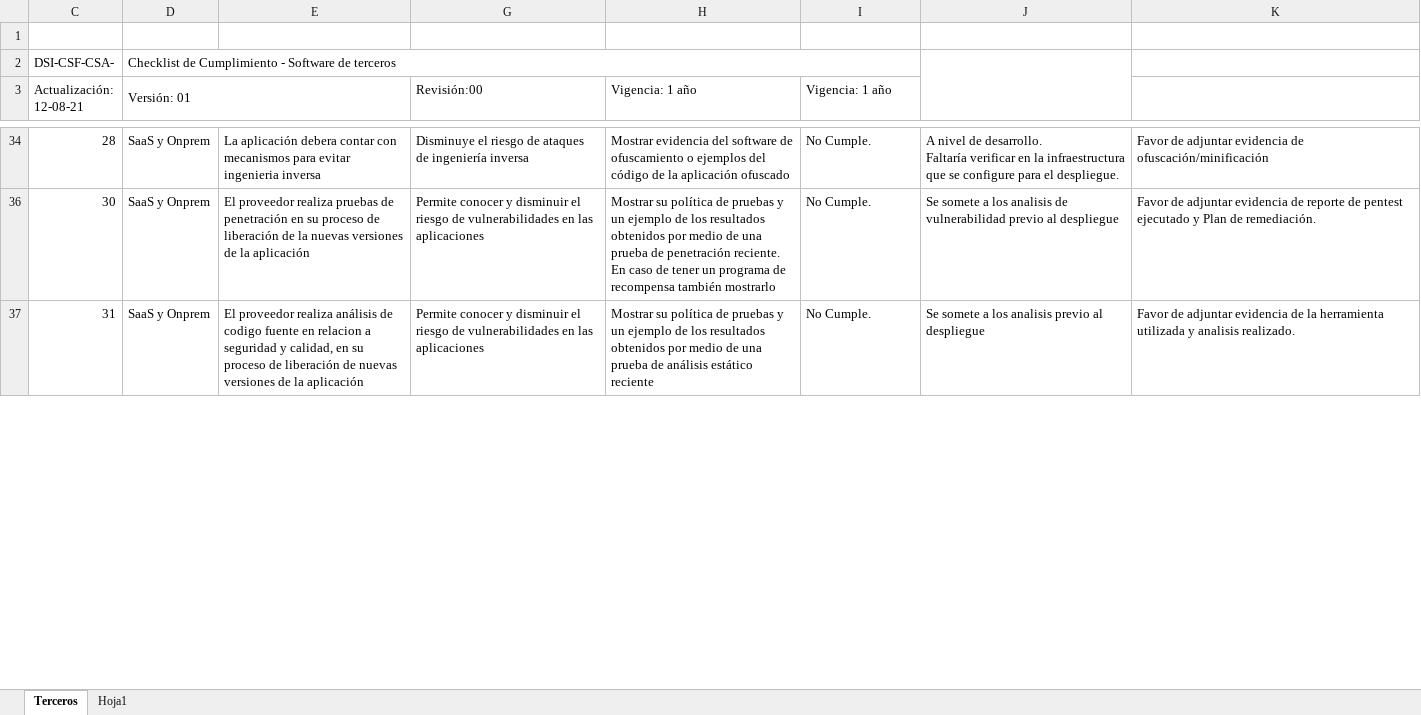
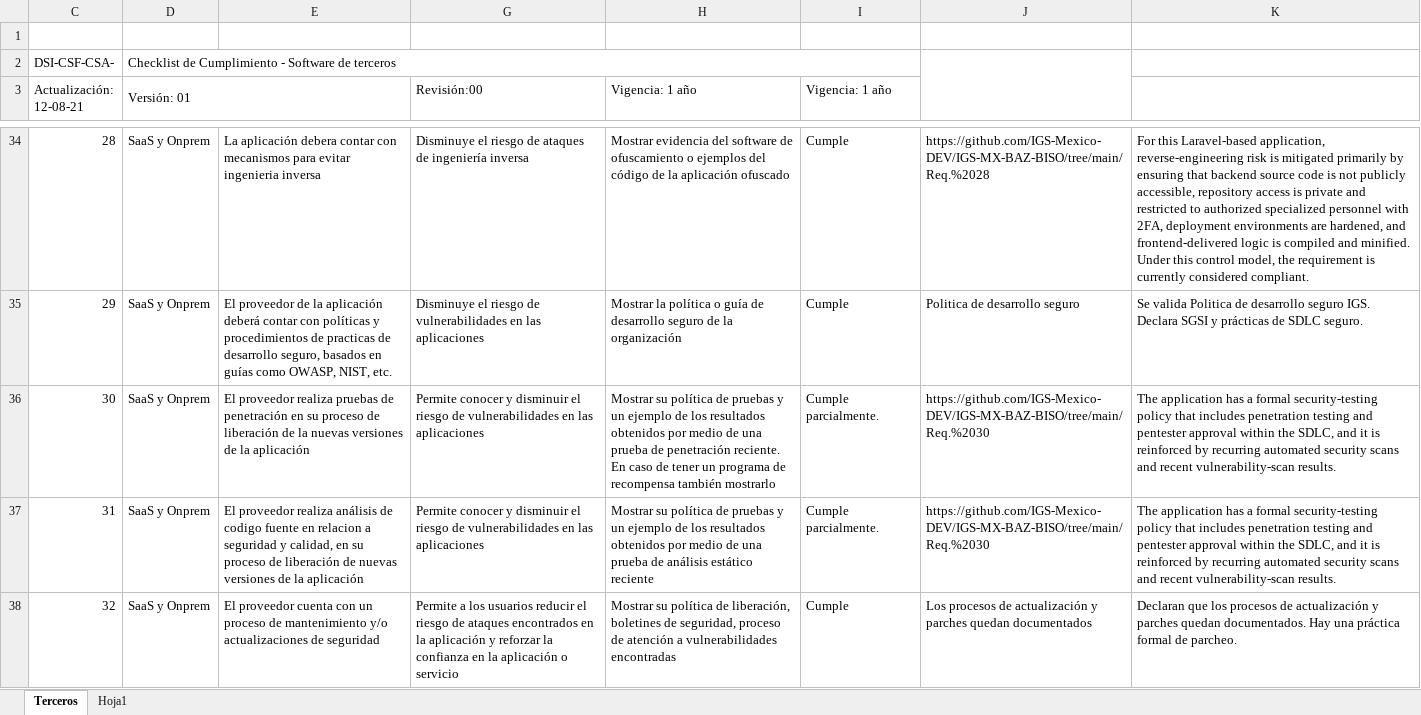
Before and after one commit to IGS-Mexico-DEV/IGS-MX-BAZ-BISO, an Excel workbook: Grupo_Salinas_Checklist (IGS).xlsx, sheet Terceros, drawn as a sheet; only a part is shown, gaps mark what is left out; values as stored, in another font and other column widths than the file's, no cell formats; charts and pictures not drawn; ↵ is a line break in a cell; the diff covers the shown part only; the diff names each change by its address in the sheet, - before the commit and + after, or states it on an @@ line.

```diff
--- a/Grupo_Salinas_Checklist (IGS).xlsx (sheet Terceros)
+++ b/Grupo_Salinas_Checklist (IGS).xlsx (sheet Terceros)
-I34 (Vigencia: 1 año): No Cumple.
+I34 (Vigencia: 1 año): Cumple
-J34: A nivel de desarrollo. ↵ Faltaría verificar en la infraestructura que se configure para el despliegue.
+J34: https://github.com/IGS-Mexico-DEV/IGS-MX-BAZ-BISO/tree/main/Req.%2028
-K34: Favor de adjuntar evidencia de ofuscación/minificación
+K34: For this Laravel-based application, reverse-engineering risk is mitigated primarily by ensuring that backend source code is not publicly accessible, repository access is private and restricted to authorized specialized personnel with 2FA, deployment environments are hardened, and frontend-delivered logic is compiled and minified. Under this control model, the requirement is currently considered compliant.
@@ row 35 unhidden: 29 | SaaS y Onprem | El proveedor de la aplicación deberá contar con políticas y procedimientos de practicas de desarrollo seguro, basados en guías como OWASP, NIST, etc. | Disminuye el riesgo de vulnerabilidades en las aplicaciones | Mostrar la política o guía de desarrollo seguro de la organización | Cumple | Politica de desarrollo seguro | Se valida Politica de desarrollo seguro IGS. Declara SGSI y prácticas de SDLC seguro. @@
-I36:I37 (Vigencia: 1 año): No Cumple.
+I36:I37 (Vigencia: 1 año): Cumple parcialmente.
-J36: Se somete a los analisis de vulnerabilidad previo al despliegue
+J36: https://github.com/IGS-Mexico-DEV/IGS-MX-BAZ-BISO/tree/main/Req.%2030
-K36: Favor de adjuntar evidencia de reporte de pentest ejecutado y Plan de remediación.
+K36: The application has a formal security-testing policy that includes penetration testing and pentester approval within the SDLC, and it is reinforced by recurring automated security scans and recent vulnerability-scan results.
-J37: Se somete a los analisis previo al despliegue
+J37: https://github.com/IGS-Mexico-DEV/IGS-MX-BAZ-BISO/tree/main/Req.%2030
-K37: Favor de adjuntar evidencia de la herramienta utilizada y analisis realizado.
+K37: The application has a formal security-testing policy that includes penetration testing and pentester approval within the SDLC, and it is reinforced by recurring automated security scans and recent vulnerability-scan results.
@@ row 38 unhidden: 32 | SaaS y Onprem | El proveedor cuenta con un proceso de mantenimiento y/o actualizaciones de seguridad | Permite a los usuarios reducir el riesgo de ataques encontrados en la aplicación y reforzar la confianza en la aplicación o servicio | Mostrar su política de liberación, boletines de seguridad, proceso de atención a vulnerabilidades encontradas | Cumple | Los procesos de actualización y parches quedan documentados | Declaran que los procesos de actualización y parches quedan documentados. Hay una práctica formal de parcheo. @@
```
Also changed, not shown: 18 hidden or unhidden rows and 19 edited cells elsewhere in this sheet, cell formats, 1 other file.
